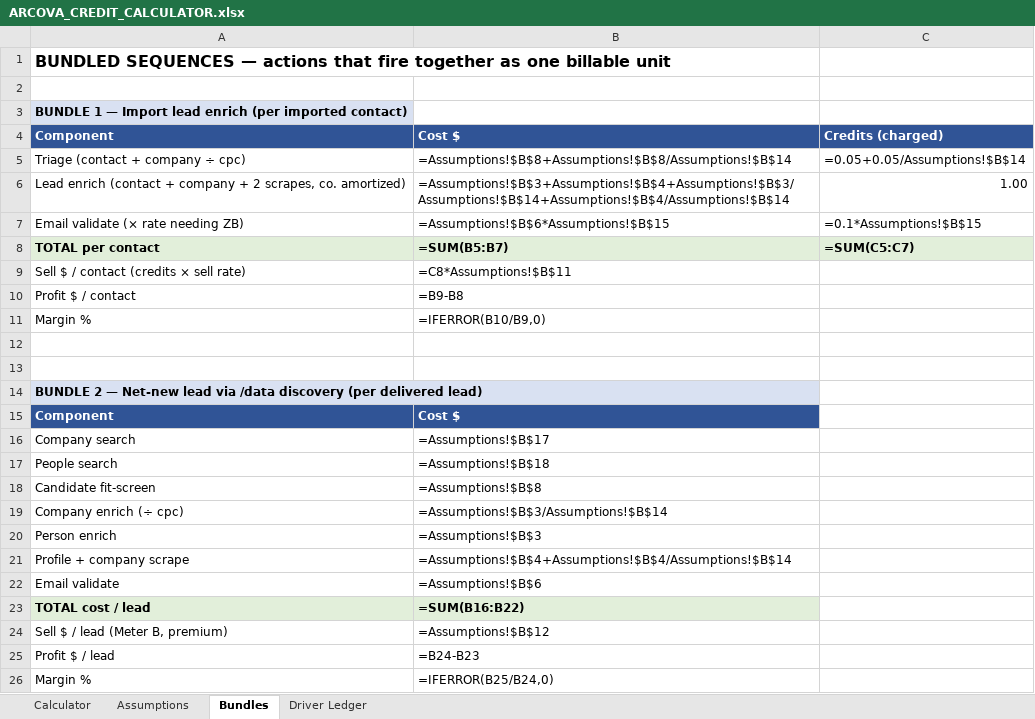
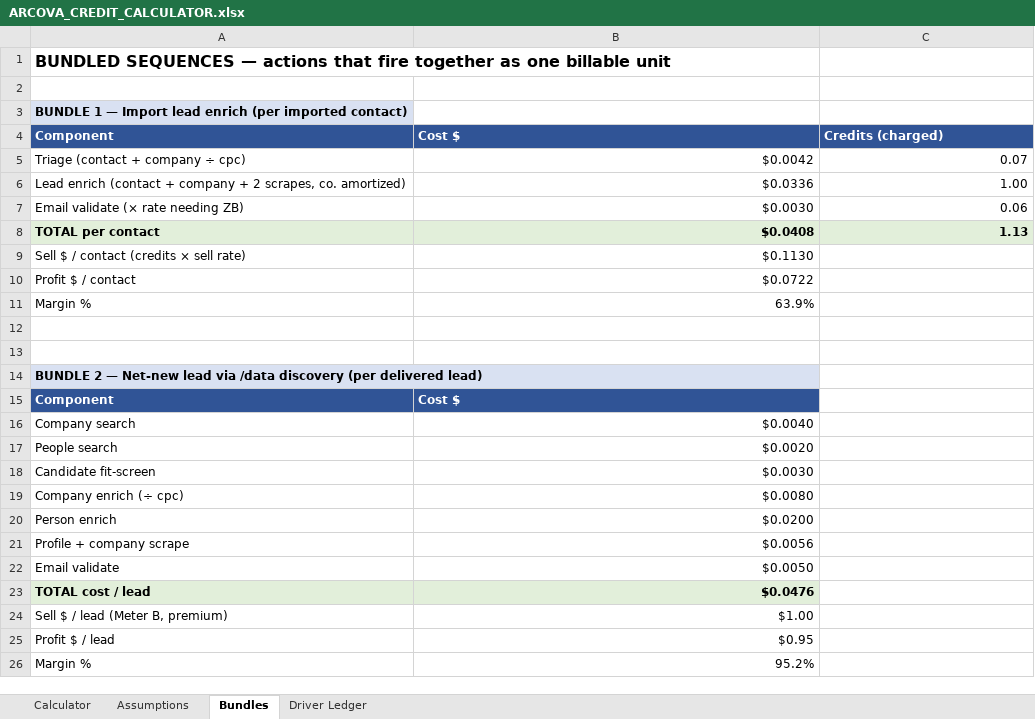
Before and after one commit to emb91/biosignals-app, an Excel workbook: strategy/pricing/pricing-model-codex-20260619/ARCOVA_CREDIT_CALCULATOR.xlsx, sheet Bundles, drawn as a sheet; values as stored, in another font and other column widths than the file's, no borders; formulas without a stored value are shown as written; the diff names each change by its address in the sheet, - before the commit and + after, or states it on an @@ line.

```diff
--- a/strategy/pricing/pricing-model-codex-20260619/ARCOVA_CREDIT_CALCULATOR.xlsx (sheet Bundles)
+++ b/strategy/pricing/pricing-model-codex-20260619/ARCOVA_CREDIT_CALCULATOR.xlsx (sheet Bundles)
-B5 (Cost $): =Assumptions!$B$8+Assumptions!$B$8/Assumptions!$B$14
+B5 (Cost $): $0.0042
-C5 (Credits (charged)): =0.05+0.05/Assumptions!$B$14
+C5 (Credits (charged)): 0.07
-B6 (Cost $): =Assumptions!$B$3+Assumptions!$B$4+Assumptions!$B$3/Assumptions!$B$14+Assumptions!$B$4/Assumptions!$B$14
+B6 (Cost $): $0.0336
-B7 (Cost $): =Assumptions!$B$6*Assumptions!$B$15
+B7 (Cost $): $0.0030
-C7 (Credits (charged)): =0.1*Assumptions!$B$15
+C7 (Credits (charged)): 0.06
-B8 (Cost $): =SUM(B5:B7)
+B8 (Cost $): $0.0408
-C8 (Credits (charged)): =SUM(C5:C7)
+C8 (Credits (charged)): 1.13
-B9 (Cost $): =C8*Assumptions!$B$11
+B9 (Cost $): $0.1130
-B10 (Cost $): =B9-B8
+B10 (Cost $): $0.0722
-B11 (Cost $): =IFERROR(B10/B9,0)
+B11 (Cost $): 63.9%
-B16 (Cost $): =Assumptions!$B$17
+B16 (Cost $): $0.0040
-B17 (Cost $): =Assumptions!$B$18
+B17 (Cost $): $0.0020
-B18 (Cost $): =Assumptions!$B$8
+B18 (Cost $): $0.0030
-B19 (Cost $): =Assumptions!$B$3/Assumptions!$B$14
+B19 (Cost $): $0.0080
-B20 (Cost $): =Assumptions!$B$3
+B20 (Cost $): $0.0200
-B21 (Cost $): =Assumptions!$B$4+Assumptions!$B$4/Assumptions!$B$14
+B21 (Cost $): $0.0056
-B22 (Cost $): =Assumptions!$B$6
+B22 (Cost $): $0.0050
-B23 (Cost $): =SUM(B16:B22)
+B23 (Cost $): $0.0476
-B24 (Cost $): =Assumptions!$B$12
+B24 (Cost $): $1.00
-B25 (Cost $): =B24-B23
+B25 (Cost $): $0.95
-B26 (Cost $): =IFERROR(B25/B24,0)
+B26 (Cost $): 95.2%
```
Also changed, not shown: sheet Driver Ledger, sheet Calculator, sheet Assumptions, strategy/pricing/pricing-model-codex-20260619/Arcova_Pricing_Model.xlsx, 17 other files.
